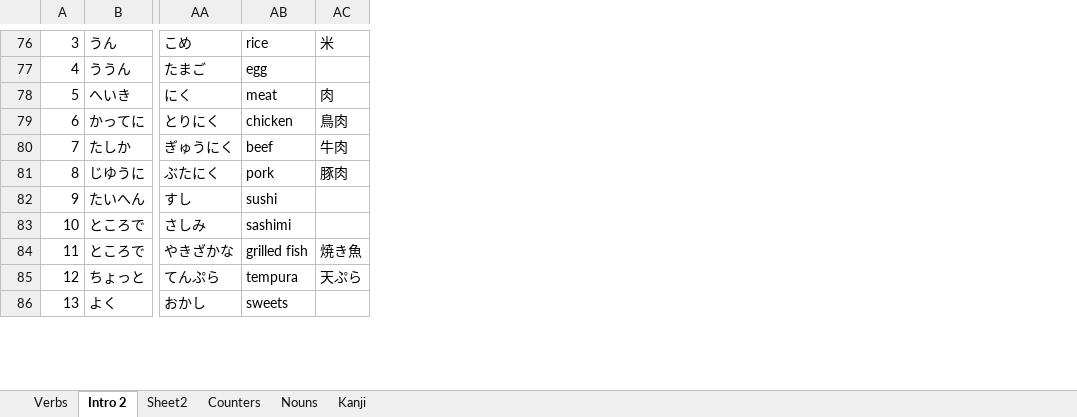
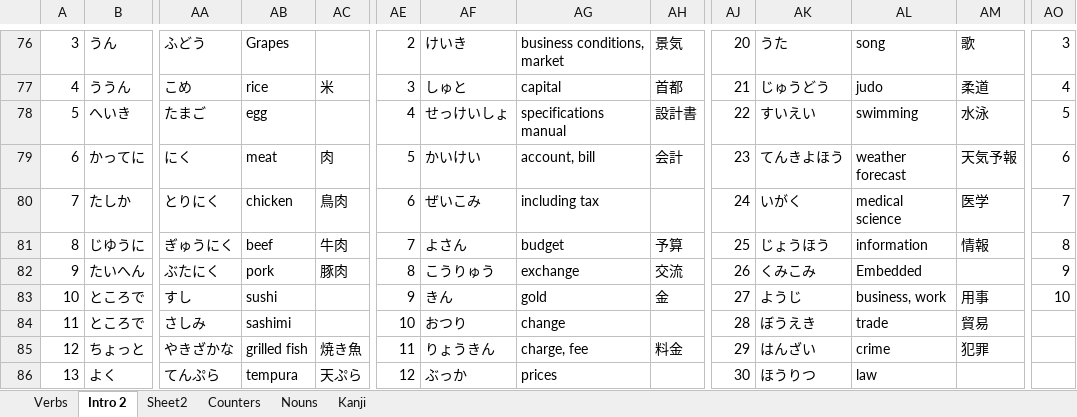
Before and after one commit to nanditha16/Japanese, an Excel workbook: practice_japanese.xlsx, sheet Intro 2, drawn as a sheet; only a part is shown, gaps mark what is left out; values as stored, in another font and other column widths than the file's, no borders; the diff covers the shown part only; the diff names each change by its address in the sheet, - before the commit and + after, or states it on an @@ line.

```diff
--- a/practice_japanese.xlsx (sheet Intro 2)
+++ b/practice_japanese.xlsx (sheet Intro 2)
+column AE, rows 76-86: 2 | 3 | 4 | 5 | 6 | 7 | 8 | 9 | 10 | 11 | 12
+column AF, rows 76-86: けいき | しゅと | せっけいしょ | かいけい | ぜいこみ | よさん | こうりゅう | きん | おつり | りょうきん | ぶっか
+column AG, rows 76-86: business conditions, market | capital | specifications manual | account, bill | including tax | budget | exchange | gold | change | charge, fee | prices
+column AH, rows 76-85: 景気 | 首都 | 設計書 | 会計 |  | 予算 | 交流 | 金 |  | 料金
+column AJ, rows 76-86: 20 | 21 | 22 | 23 | 24 | 25 | 26 | 27 | 28 | 29 | 30
+column AK, rows 76-86: うた | じゅうどう | すいえい | てんきよほう | いがく | じょうほう | くみこみ | ようじ | ぼうえき | はんざい | ほうりつ
+column AL, rows 76-86: song | judo | swimming | weather forecast | medical science | information | Embedded | business, work | trade | crime | law
+column AM, rows 76-85: 歌 | 柔道 | 水泳 | 天気予報 | 医学 | 情報 |  | 用事 | 貿易 | 犯罪
+column AO, rows 76-83: 3 | 4 | 5 | 6 | 7 | 8 | 9 | 10
-AA76: こめ
+AA76: ふどう
-AB76: rice
+AB76: Grapes
-AC76: 米
+AC76: (empty)
-AA77: たまご
+AA77: こめ
-AB77: egg
+AB77: rice
-AC77: (empty)
+AC77: 米
-AA78: にく
+AA78: たまご
-AB78: meat
+AB78: egg
-AC78: 肉
+AC78: (empty)
-AA79: とりにく
+AA79: にく
-AB79: chicken
+AB79: meat
-AC79: 鳥肉
+AC79: 肉
-AA80: ぎゅうにく
+AA80: とりにく
-AB80: beef
+AB80: chicken
-AC80: 牛肉
+AC80: 鳥肉
-AA81: ぶたにく
+AA81: ぎゅうにく
-AB81: pork
+AB81: beef
-AC81: 豚肉
+AC81: 牛肉
-AA82: すし
+AA82: ぶたにく
-AB82: sushi
+AB82: pork
-AC82: (empty)
+AC82: 豚肉
-AA83: さしみ
+AA83: すし
-AB83: sashimi
+AB83: sushi
-AA84: やきざかな
+AA84: さしみ
-AB84: grilled fish
+AB84: sashimi
-AC84: 焼き魚
+AC84: (empty)
-AA85: てんぷら
+AA85: やきざかな
-AB85: tempura
+AB85: grilled fish
-AC85: 天ぷら
+AC85: 焼き魚
-AA86: おかし
+AA86: てんぷら
-AB86: sweets
+AB86: tempura
-AC86: (empty)
+AC86: 天ぷら
```
Also changed, not shown: 11 added columns and 123 edited cells elsewhere in this sheet, sheet Sheet2.
